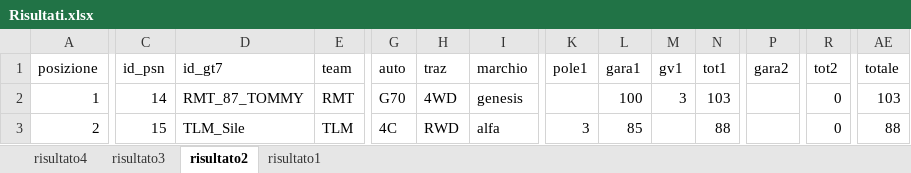
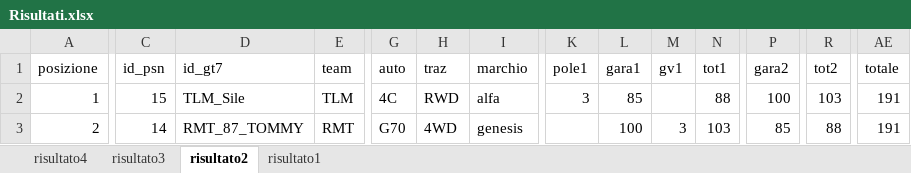
Before and after one commit to Parenji/AllTraction, an Excel workbook: backend/risultati/Risultati.xlsx, sheet risultato2, drawn as a sheet; only a part is shown, gaps mark what is left out; values as stored, in another font and other column widths than the file's, no borders; table styles not drawn; the diff covers the shown part only; the diff names each change by its address in the sheet, - before the commit and + after, or states it on an @@ line.

```diff
--- a/backend/risultati/Risultati.xlsx (sheet risultato2)
+++ b/backend/risultati/Risultati.xlsx (sheet risultato2)
-C2 (id_psn): 14
+C2 (id_psn): 15
-D2 (id_gt7): RMT_87_TOMMY
+D2 (id_gt7): TLM_Sile
-E2 (team): RMT
+E2 (team): TLM
-G2 (auto): G70
+G2 (auto): 4C
-H2 (traz): 4WD
+H2 (traz): RWD
-I2 (marchio): genesis
+I2 (marchio): alfa
-K2 (pole1): (empty)
+K2 (pole1): 3
-L2 (gara1): 100
+L2 (gara1): 85
-M2 (gv1): 3
+M2 (gv1): (empty)
-N2 (tot1): 103
+N2 (tot1): 88
-P2 (gara2): (empty)
+P2 (gara2): 100
-R2 (tot2): 0
+R2 (tot2): 103
-AE2 (totale): 103
+AE2 (totale): 191
-C3 (id_psn): 15
+C3 (id_psn): 14
-D3 (id_gt7): TLM_Sile
+D3 (id_gt7): RMT_87_TOMMY
-E3 (team): TLM
+E3 (team): RMT
-G3 (auto): 4C
+G3 (auto): G70
-H3 (traz): RWD
+H3 (traz): 4WD
-I3 (marchio): alfa
+I3 (marchio): genesis
-K3 (pole1): 3
+K3 (pole1): (empty)
-L3 (gara1): 85
+L3 (gara1): 100
-M3 (gv1): (empty)
+M3 (gv1): 3
-N3 (tot1): 88
+N3 (tot1): 103
-P3 (gara2): (empty)
+P3 (gara2): 85
-R3 (tot2): 0
+R3 (tot2): 88
-AE3 (totale): 88
+AE3 (totale): 191
```
Also changed, not shown: 67 edited cells elsewhere in this sheet, sheet risultato4, sheet risultato3, sheet risultato1, backend/NUOVOALLTRA.xlsx, backend/classifica/Classifiche.xlsx, 17 other files.
